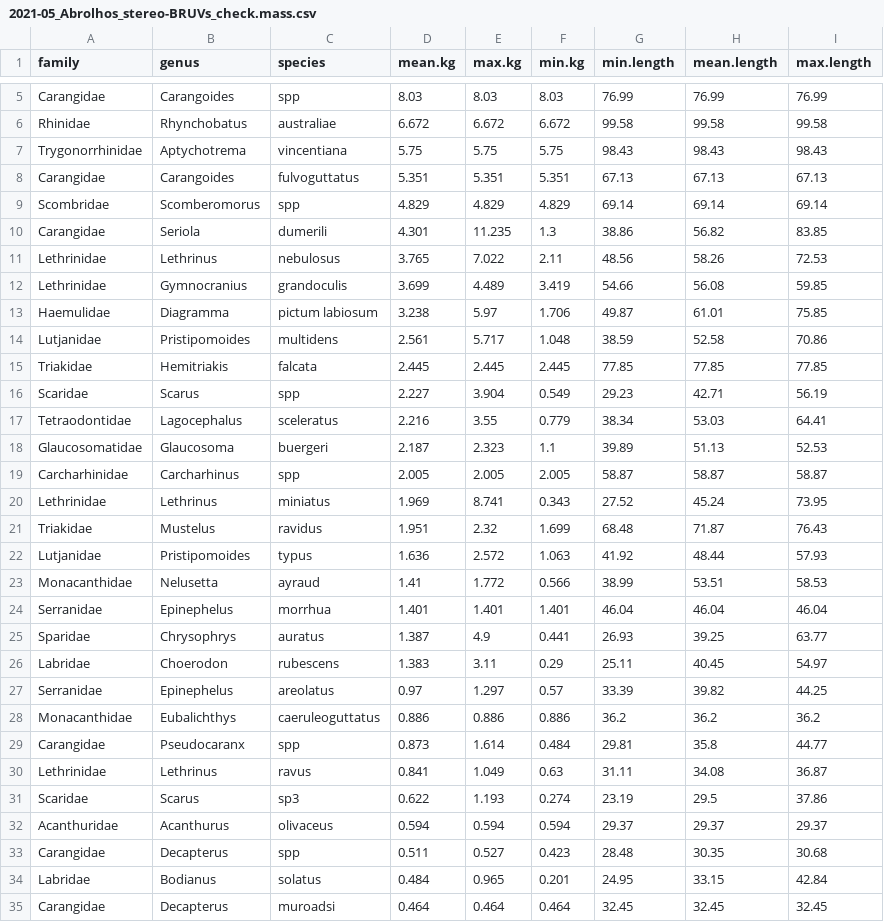
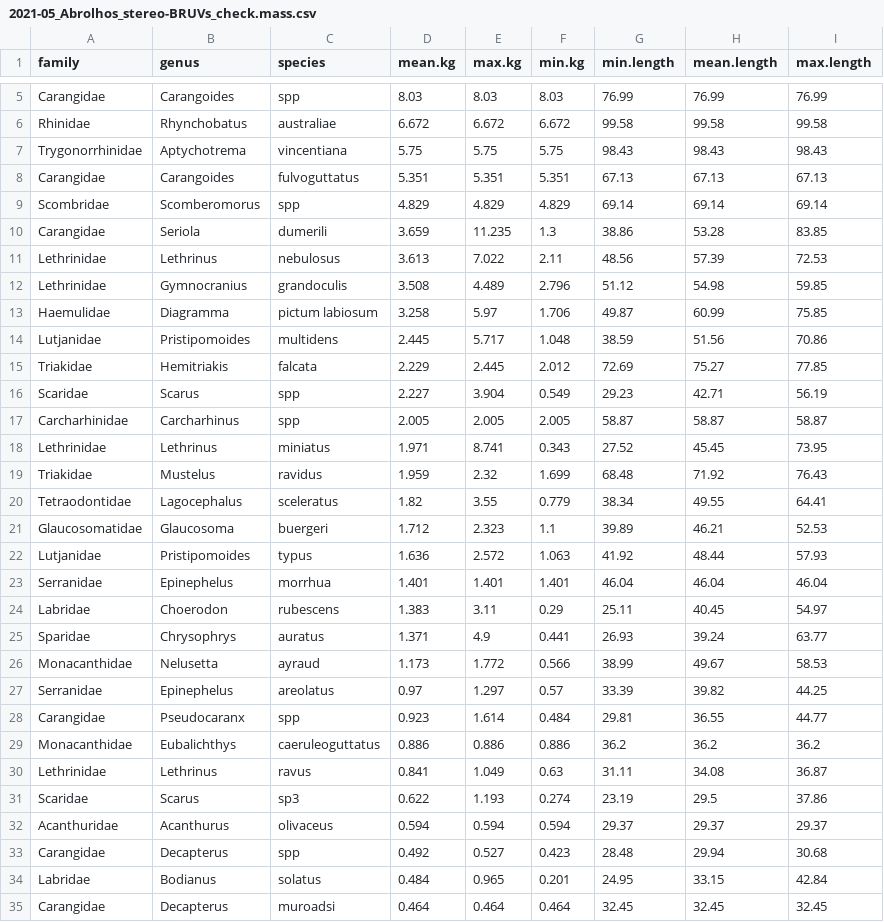
Before and after one commit to UWA-Marine-Ecology-Group-students/Analysis-Gerrans, a CSV file: data/errors to check/2021-05_Abrolhos_stereo-BRUVs_check.mass.csv, drawn as a sheet; only a part is shown, gaps mark what is left out; the diff covers the shown part only.

Commit message:
edited to only BRUV metadata

```diff
--- a/data/errors to check/2021-05_Abrolhos_stereo-BRUVs_check.mass.csv
+++ b/data/errors to check/2021-05_Abrolhos_stereo-BRUVs_check.mass.csv
@@ -9,22 +9,22 @@
 "Scombridae","Scomberomorus","spp",4.829,4.829,4.829,69.14,69.14,69.14
-"Carangidae","Seriola","dumerili",4.301,11.235,1.3,38.86,56.82,83.85
-"Lethrinidae","Lethrinus","nebulosus",3.765,7.022,2.11,48.56,58.26,72.53
-"Lethrinidae","Gymnocranius","grandoculis",3.699,4.489,3.419,54.66,56.08,59.85
-"Haemulidae","Diagramma","pictum labiosum",3.238,5.97,1.706,49.87,61.01,75.85
-"Lutjanidae","Pristipomoides","multidens",2.561,5.717,1.048,38.59,52.58,70.86
-"Triakidae","Hemitriakis","falcata",2.445,2.445,2.445,77.85,77.85,77.85
+"Carangidae","Seriola","dumerili",3.659,11.235,1.3,38.86,53.28,83.85
+"Lethrinidae","Lethrinus","nebulosus",3.613,7.022,2.11,48.56,57.39,72.53
+"Lethrinidae","Gymnocranius","grandoculis",3.508,4.489,2.796,51.12,54.98,59.85
+"Haemulidae","Diagramma","pictum labiosum",3.258,5.97,1.706,49.87,60.99,75.85
+"Lutjanidae","Pristipomoides","multidens",2.445,5.717,1.048,38.59,51.56,70.86
+"Triakidae","Hemitriakis","falcata",2.229,2.445,2.012,72.69,75.27,77.85
 "Scaridae","Scarus","spp",2.227,3.904,0.549,29.23,42.71,56.19
-"Tetraodontidae","Lagocephalus","sceleratus",2.216,3.55,0.779,38.34,53.03,64.41
-"Glaucosomatidae","Glaucosoma","buergeri",2.187,2.323,1.1,39.89,51.13,52.53
 "Carcharhinidae","Carcharhinus","spp",2.005,2.005,2.005,58.87,58.87,58.87
-"Lethrinidae","Lethrinus","miniatus",1.969,8.741,0.343,27.52,45.24,73.95
-"Triakidae","Mustelus","ravidus",1.951,2.32,1.699,68.48,71.87,76.43
+"Lethrinidae","Lethrinus","miniatus",1.971,8.741,0.343,27.52,45.45,73.95
+"Triakidae","Mustelus","ravidus",1.959,2.32,1.699,68.48,71.92,76.43
+"Tetraodontidae","Lagocephalus","sceleratus",1.82,3.55,0.779,38.34,49.55,64.41
+"Glaucosomatidae","Glaucosoma","buergeri",1.712,2.323,1.1,39.89,46.21,52.53
 "Lutjanidae","Pristipomoides","typus",1.636,2.572,1.063,41.92,48.44,57.93
-"Monacanthidae","Nelusetta","ayraud",1.41,1.772,0.566,38.99,53.51,58.53
 "Serranidae","Epinephelus","morrhua",1.401,1.401,1.401,46.04,46.04,46.04
-"Sparidae","Chrysophrys","auratus",1.387,4.9,0.441,26.93,39.25,63.77
 "Labridae","Choerodon","rubescens",1.383,3.11,0.29,25.11,40.45,54.97
+"Sparidae","Chrysophrys","auratus",1.371,4.9,0.441,26.93,39.24,63.77
+"Monacanthidae","Nelusetta","ayraud",1.173,1.772,0.566,38.99,49.67,58.53
 "Serranidae","Epinephelus","areolatus",0.97,1.297,0.57,33.39,39.82,44.25
+"Carangidae","Pseudocaranx","spp",0.923,1.614,0.484,29.81,36.55,44.77
 "Monacanthidae","Eubalichthys","caeruleoguttatus",0.886,0.886,0.886,36.2,36.2,36.2
-"Carangidae","Pseudocaranx","spp",0.873,1.614,0.484,29.81,35.8,44.77
 "Lethrinidae","Lethrinus","ravus",0.841,1.049,0.63,31.11,34.08,36.87
@@ -32,3 +32,3 @@
 "Acanthuridae","Acanthurus","olivaceus",0.594,0.594,0.594,29.37,29.37,29.37
-"Carangidae","Decapterus","spp",0.511,0.527,0.423,28.48,30.35,30.68
+"Carangidae","Decapterus","spp",0.492,0.527,0.423,28.48,29.94,30.68
 "Labridae","Bodianus","solatus",0.484,0.965,0.201,24.95,33.15,42.84
```
Also changed, not shown: 3 added rows, 2 removed rows and 10 edited cells elsewhere in this file, 6 other files.
